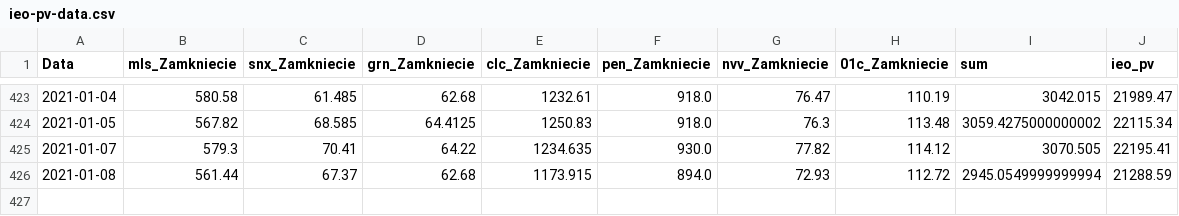
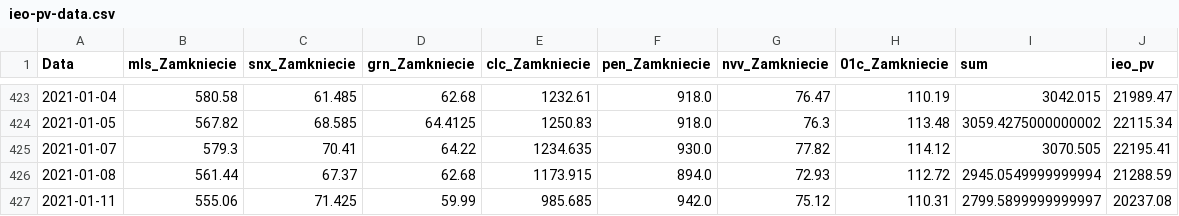
Before and after one commit to paweel-t/data-workshop, a CSV file: ieo-pv-data.csv, drawn as a sheet; only a part is shown, gaps mark what is left out.

Commit message:
Add files via upload

```diff
--- a/ieo-pv-data.csv
+++ b/ieo-pv-data.csv
@@ -426 +426,2 @@ Data,mls_Zamkniecie,snx_Zamkniecie,grn_Zamkniecie,clc_Zamkniecie,pen_Zamkniecie,
 2021-01-08,561.44,67.37,62.68,1173.915,894.0,72.93,112.72,2945.0549999999994,21288.59
+2021-01-11,555.06,71.425,59.99,985.685,942.0,75.12,110.31,2799.5899999999997,20237.08
```
